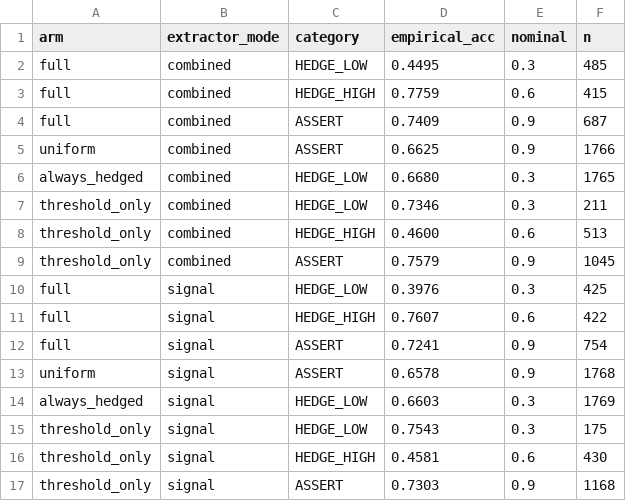
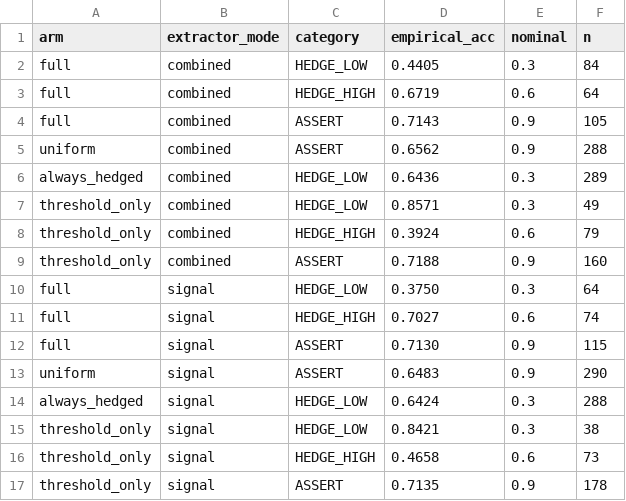
Before and after one commit to cochinescu/truth-llm-prototype, a CSV file: results/fidelity_bins.csv, drawn as a sheet; only a part is shown; the diff covers the shown part only.

```diff
--- a/results/fidelity_bins.csv
+++ b/results/fidelity_bins.csv
@@ -1,17 +1,17 @@
 arm,extractor_mode,category,empirical_acc,nominal,n
-full,combined,HEDGE_LOW,0.4495,0.3,485
-full,combined,HEDGE_HIGH,0.7759,0.6,415
-full,combined,ASSERT,0.7409,0.9,687
-uniform,combined,ASSERT,0.6625,0.9,1766
-always_hedged,combined,HEDGE_LOW,0.6680,0.3,1765
-threshold_only,combined,HEDGE_LOW,0.7346,0.3,211
-threshold_only,combined,HEDGE_HIGH,0.4600,0.6,513
-threshold_only,combined,ASSERT,0.7579,0.9,1045
-full,signal,HEDGE_LOW,0.3976,0.3,425
-full,signal,HEDGE_HIGH,0.7607,0.6,422
-full,signal,ASSERT,0.7241,0.9,754
-uniform,signal,ASSERT,0.6578,0.9,1768
-always_hedged,signal,HEDGE_LOW,0.6603,0.3,1769
-threshold_only,signal,HEDGE_LOW,0.7543,0.3,175
-threshold_only,signal,HEDGE_HIGH,0.4581,0.6,430
-threshold_only,signal,ASSERT,0.7303,0.9,1168
+full,combined,HEDGE_LOW,0.4405,0.3,84
+full,combined,HEDGE_HIGH,0.6719,0.6,64
+full,combined,ASSERT,0.7143,0.9,105
+uniform,combined,ASSERT,0.6562,0.9,288
+always_hedged,combined,HEDGE_LOW,0.6436,0.3,289
+threshold_only,combined,HEDGE_LOW,0.8571,0.3,49
+threshold_only,combined,HEDGE_HIGH,0.3924,0.6,79
+threshold_only,combined,ASSERT,0.7188,0.9,160
+full,signal,HEDGE_LOW,0.3750,0.3,64
+full,signal,HEDGE_HIGH,0.7027,0.6,74
+full,signal,ASSERT,0.7130,0.9,115
+uniform,signal,ASSERT,0.6483,0.9,290
+always_hedged,signal,HEDGE_LOW,0.6424,0.3,288
+threshold_only,signal,HEDGE_LOW,0.8421,0.3,38
+threshold_only,signal,HEDGE_HIGH,0.4658,0.6,73
+threshold_only,signal,ASSERT,0.7135,0.9,178
```
Also changed, not shown: 16 edited cells elsewhere in this file, results/assertions.csv, results/capability.csv, 21 other files.
